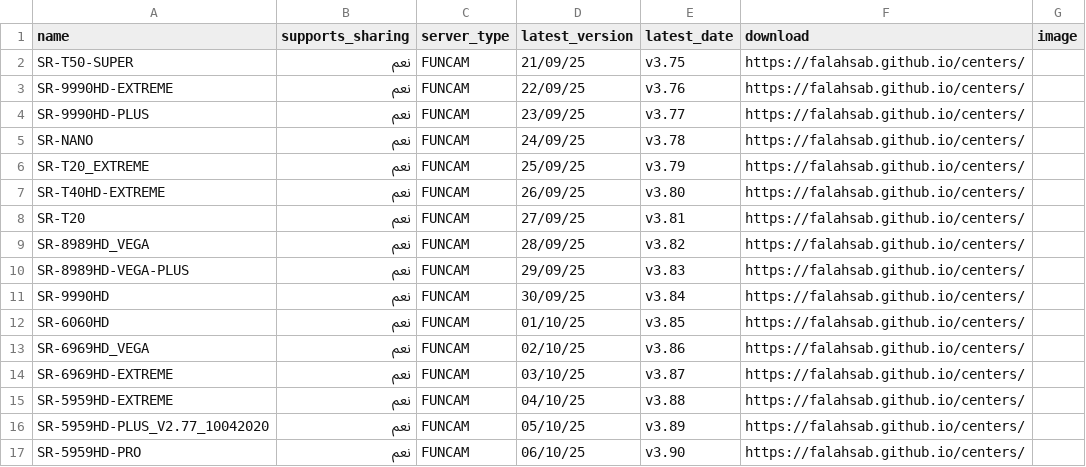
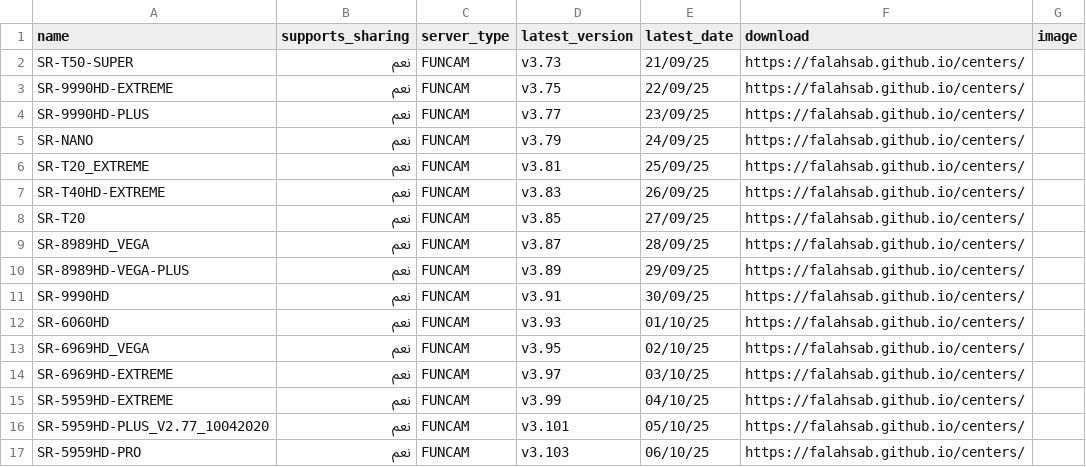
Before and after one commit to falahsab/yoyosat, a CSV file: csv/receivers.csv, drawn as a sheet; only a part is shown; the diff covers the shown part only.

```diff
--- a/csv/receivers.csv
+++ b/csv/receivers.csv
@@ -1,17 +1,17 @@
 name,supports_sharing,server_type,latest_version,latest_date,download,image
-SR-T50-SUPER,نعم,FUNCAM,21/09/25,v3.75,https://falahsab.github.io/centers/,
-SR-9990HD-EXTREME,نعم,FUNCAM,22/09/25,v3.76,https://falahsab.github.io/centers/,
-SR-9990HD-PLUS,نعم,FUNCAM,23/09/25,v3.77,https://falahsab.github.io/centers/,
-SR-NANO,نعم,FUNCAM,24/09/25,v3.78,https://falahsab.github.io/centers/,
-SR-T20_EXTREME,نعم,FUNCAM,25/09/25,v3.79,https://falahsab.github.io/centers/,
-SR-T40HD-EXTREME,نعم,FUNCAM,26/09/25,v3.80,https://falahsab.github.io/centers/,
-SR-T20,نعم,FUNCAM,27/09/25,v3.81,https://falahsab.github.io/centers/,
-SR-8989HD_VEGA,نعم,FUNCAM,28/09/25,v3.82,https://falahsab.github.io/centers/,
-SR-8989HD-VEGA-PLUS,نعم,FUNCAM,29/09/25,v3.83,https://falahsab.github.io/centers/,
-SR-9990HD,نعم,FUNCAM,30/09/25,v3.84,https://falahsab.github.io/centers/,
-SR-6060HD,نعم,FUNCAM,01/10/25,v3.85,https://falahsab.github.io/centers/,
-SR-6969HD_VEGA,نعم,FUNCAM,02/10/25,v3.86,https://falahsab.github.io/centers/,
-SR-6969HD-EXTREME,نعم,FUNCAM,03/10/25,v3.87,https://falahsab.github.io/centers/,
-SR-5959HD-EXTREME,نعم,FUNCAM,04/10/25,v3.88,https://falahsab.github.io/centers/,
-SR-5959HD-PLUS_V2.77_10042020,نعم,FUNCAM,05/10/25,v3.89,https://falahsab.github.io/centers/,
-SR-5959HD-PRO,نعم,FUNCAM,06/10/25,v3.90,https://falahsab.github.io/centers/,
+SR-T50-SUPER,نعم,FUNCAM,v3.73,21/09/25,https://falahsab.github.io/centers/,
+SR-9990HD-EXTREME,نعم,FUNCAM,v3.75,22/09/25,https://falahsab.github.io/centers/,
+SR-9990HD-PLUS,نعم,FUNCAM,v3.77,23/09/25,https://falahsab.github.io/centers/,
+SR-NANO,نعم,FUNCAM,v3.79,24/09/25,https://falahsab.github.io/centers/,
+SR-T20_EXTREME,نعم,FUNCAM,v3.81,25/09/25,https://falahsab.github.io/centers/,
+SR-T40HD-EXTREME,نعم,FUNCAM,v3.83,26/09/25,https://falahsab.github.io/centers/,
+SR-T20,نعم,FUNCAM,v3.85,27/09/25,https://falahsab.github.io/centers/,
+SR-8989HD_VEGA,نعم,FUNCAM,v3.87,28/09/25,https://falahsab.github.io/centers/,
+SR-8989HD-VEGA-PLUS,نعم,FUNCAM,v3.89,29/09/25,https://falahsab.github.io/centers/,
+SR-9990HD,نعم,FUNCAM,v3.91,30/09/25,https://falahsab.github.io/centers/,
+SR-6060HD,نعم,FUNCAM,v3.93,01/10/25,https://falahsab.github.io/centers/,
+SR-6969HD_VEGA,نعم,FUNCAM,v3.95,02/10/25,https://falahsab.github.io/centers/,
+SR-6969HD-EXTREME,نعم,FUNCAM,v3.97,03/10/25,https://falahsab.github.io/centers/,
+SR-5959HD-EXTREME,نعم,FUNCAM,v3.99,04/10/25,https://falahsab.github.io/centers/,
+SR-5959HD-PLUS_V2.77_10042020,نعم,FUNCAM,v3.101,05/10/25,https://falahsab.github.io/centers/,
+SR-5959HD-PRO,نعم,FUNCAM,v3.103,06/10/25,https://falahsab.github.io/centers/,
```
Also changed, not shown: 1 removed row and 144 edited cells elsewhere in this file.
